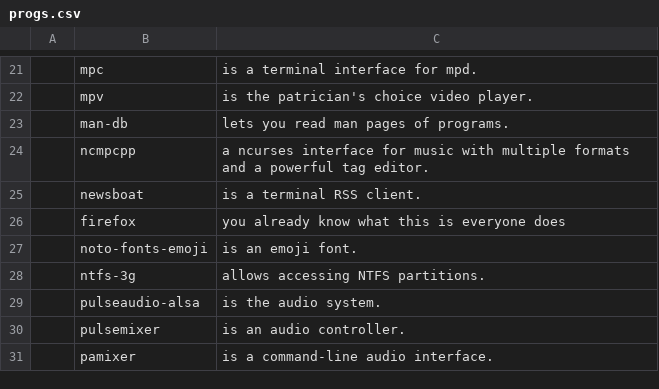
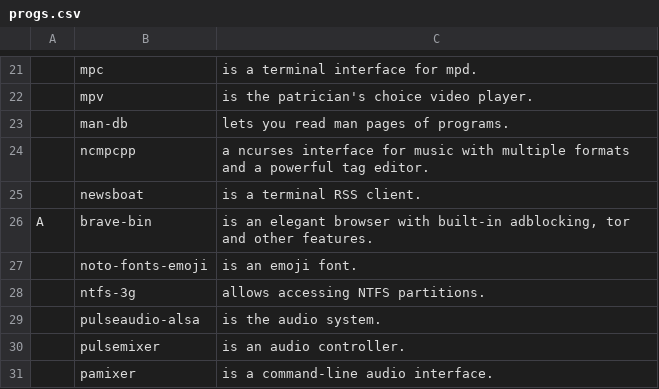
Before and after one commit to KeithButler-WIT/LARBS, a CSV file: progs.csv, drawn as a sheet; only a part is shown, gaps mark what is left out; removed rows and columns are numbered as before the commit, all else as after; the diff names each change by its address in the sheet, - before the commit and + after, or states it on an @@ line.

Commit message:
Update progs.csv

```diff
--- a/progs.csv
+++ b/progs.csv
-row 26:  | firefox | you already know what this is everyone does
+row 26: A | brave-bin | is an elegant browser with built-in adblocking, tor and other features.
```
